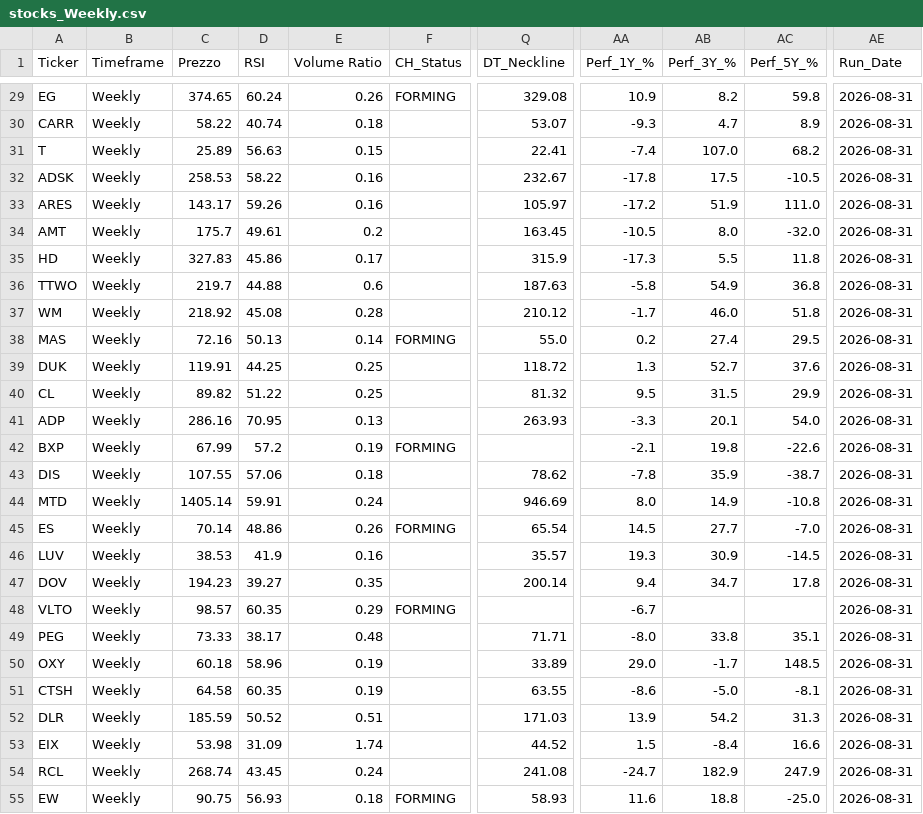
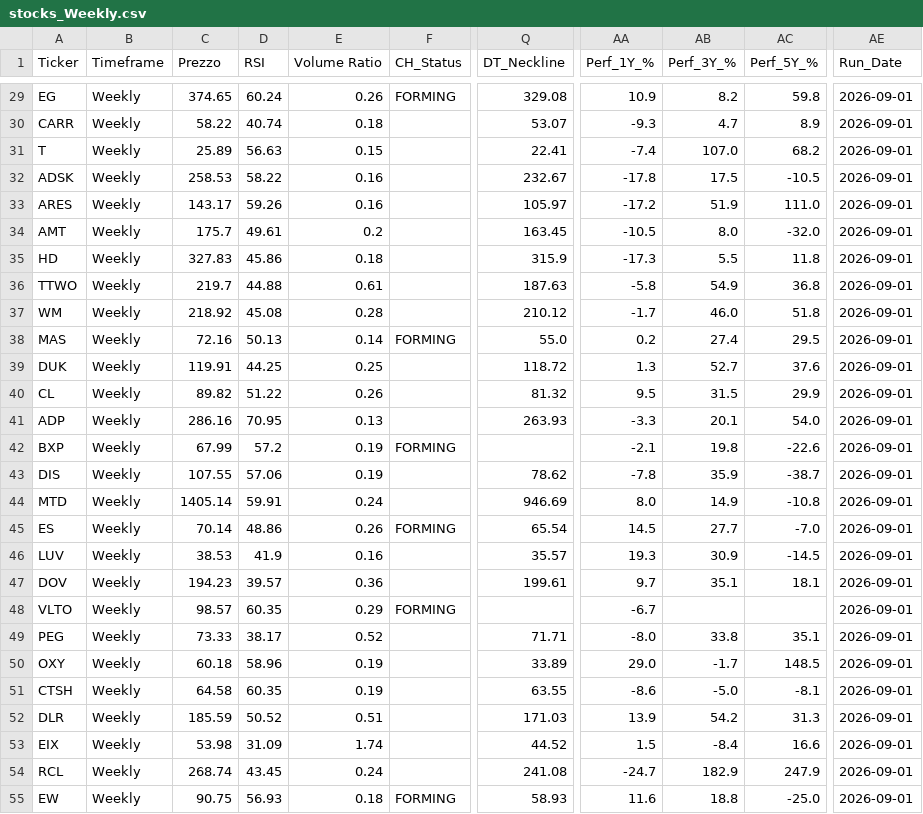
Before and after one commit to nikthetrip/Patterns-Screener, a CSV file: data/stocks_Weekly.csv, drawn as a sheet; only a part is shown, gaps mark what is left out; the diff covers the shown part only; the diff names each change by its address in the sheet, - before the commit and + after, or states it on an @@ line.

```diff
--- a/data/stocks_Weekly.csv
+++ b/data/stocks_Weekly.csv
-AE29:AE55 (Run_Date): 2026-08-31
+AE29:AE55 (Run_Date): 2026-09-01
-E35 (Volume Ratio): 0.17
+E35 (Volume Ratio): 0.18
-E36 (Volume Ratio): 0.6
+E36 (Volume Ratio): 0.61
-E40 (Volume Ratio): 0.25
+E40 (Volume Ratio): 0.26
-E43 (Volume Ratio): 0.18
+E43 (Volume Ratio): 0.19
-D47 (RSI): 39.27
+D47 (RSI): 39.57
-E47 (Volume Ratio): 0.35
+E47 (Volume Ratio): 0.36
-Q47 (DT_Neckline): 200.14
+Q47 (DT_Neckline): 199.61
-AA47 (Perf_1Y_%): 9.4
+AA47 (Perf_1Y_%): 9.7
-AB47 (Perf_3Y_%): 34.7
+AB47 (Perf_3Y_%): 35.1
-AC47 (Perf_5Y_%): 17.8
+AC47 (Perf_5Y_%): 18.1
-E49 (Volume Ratio): 0.48
+E49 (Volume Ratio): 0.52
```
Also changed, not shown: 89 edited cells elsewhere in this file, data/etf_sector.csv, data/fundamentals_stocks.csv, 3 other files.
